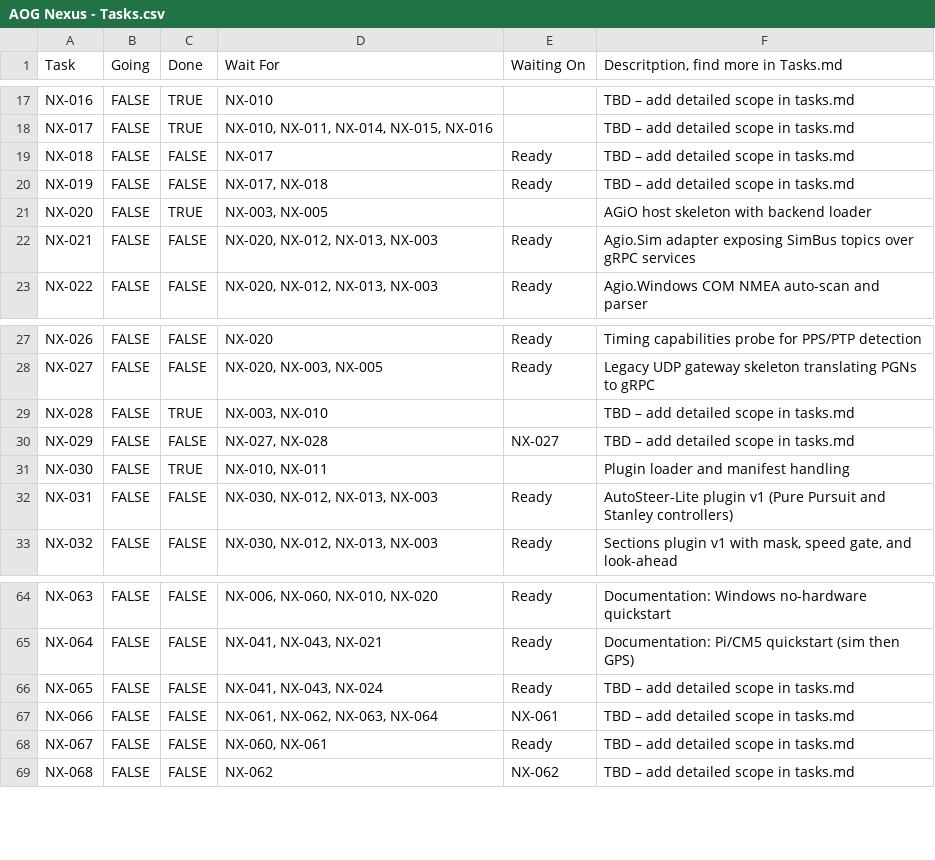
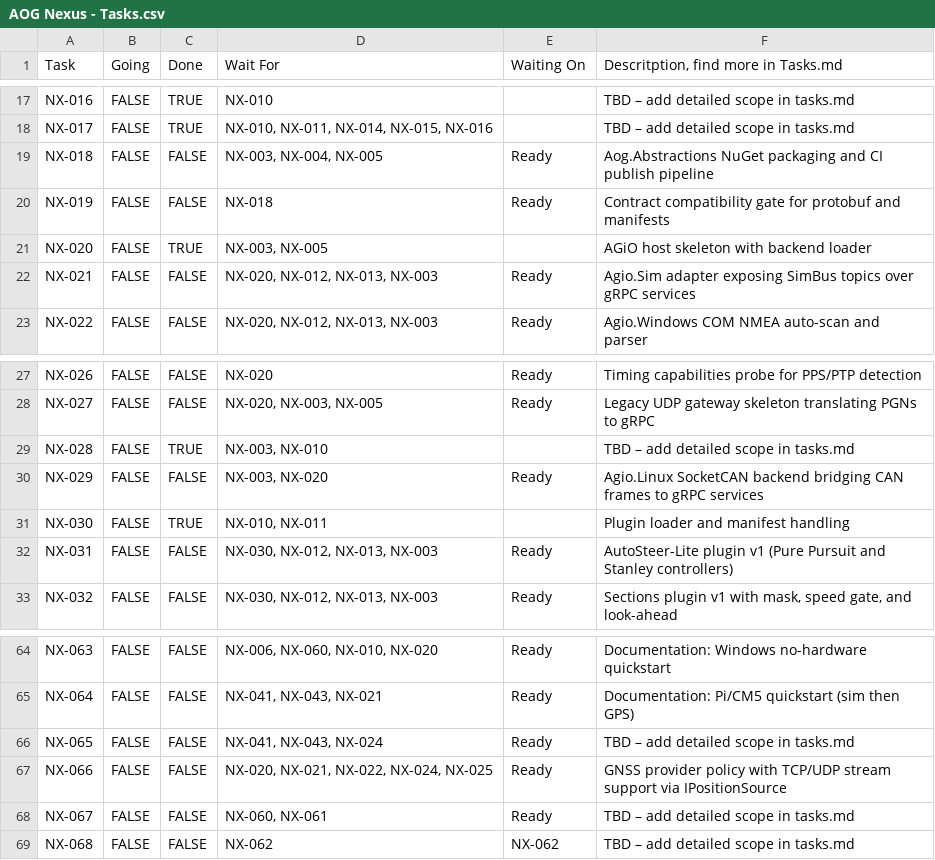
Before and after one commit to FortneyMFG/AgOpenGPS-Nexus, a CSV file: AOG Nexus - Tasks.csv, drawn as a sheet; only a part is shown, gaps mark what is left out.

```diff
--- a/AOG Nexus - Tasks.csv
+++ b/AOG Nexus - Tasks.csv
@@ -18,4 +18,4 @@ NX-016,FALSE,TRUE,NX-010,,TBD – add detailed scope in tasks.md
 NX-017,FALSE,TRUE,"NX-010, NX-011, NX-014, NX-015, NX-016",,TBD – add detailed scope in tasks.md
-NX-018,FALSE,FALSE,NX-017,Ready,TBD – add detailed scope in tasks.md
-NX-019,FALSE,FALSE,"NX-017, NX-018",Ready,TBD – add detailed scope in tasks.md
+NX-018,FALSE,FALSE,"NX-003, NX-004, NX-005",Ready,Aog.Abstractions NuGet packaging and CI publish pipeline
+NX-019,FALSE,FALSE,NX-018,Ready,Contract compatibility gate for protobuf and manifests
 NX-020,FALSE,TRUE,"NX-003, NX-005",,AGiO host skeleton with backend loader
@@ -29,3 +29,3 @@ NX-027,FALSE,FALSE,"NX-020, NX-003, NX-005",Ready,Legacy UDP gateway skeleton tr
 NX-028,FALSE,TRUE,"NX-003, NX-010",,TBD – add detailed scope in tasks.md
-NX-029,FALSE,FALSE,"NX-027, NX-028",NX-027,TBD – add detailed scope in tasks.md
+NX-029,FALSE,FALSE,"NX-003, NX-020",Ready,Agio.Linux SocketCAN backend bridging CAN frames to gRPC services
 NX-030,FALSE,TRUE,"NX-010, NX-011",,Plugin loader and manifest handling
@@ -66,3 +66,3 @@ NX-064,FALSE,FALSE,"NX-041, NX-043, NX-021",Ready,Documentation: Pi/CM5 quicksta
 NX-065,FALSE,FALSE,"NX-041, NX-043, NX-024",Ready,TBD – add detailed scope in tasks.md
-NX-066,FALSE,FALSE,"NX-061, NX-062, NX-063, NX-064",NX-061,TBD – add detailed scope in tasks.md
+NX-066,FALSE,FALSE,"NX-020, NX-021, NX-022, NX-024, NX-025",Ready,GNSS provider policy with TCP/UDP stream support via IPositionSource
 NX-067,FALSE,FALSE,"NX-060, NX-061",Ready,TBD – add detailed scope in tasks.md
```
Also changed, not shown: 1 other file.
